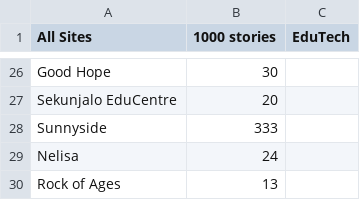
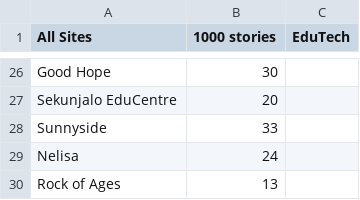
Before and after one commit to JimMcKeown17/masi-website-main, a CSV file: static/data/children-per-school-1000-stories-edutech.csv, drawn as a sheet; only a part is shown, gaps mark what is left out.

```diff
--- a/static/data/children-per-school-1000-stories-edutech.csv
+++ b/static/data/children-per-school-1000-stories-edutech.csv
@@ -27,3 +27,3 @@ Good Hope,30,
 Sekunjalo EduCentre,20,
-Sunnyside,333,
+Sunnyside,33,
 Nelisa,24,
```
